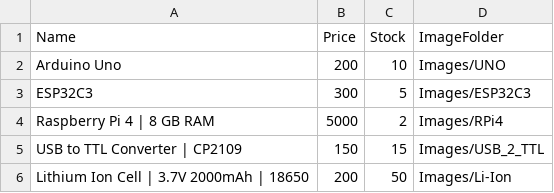
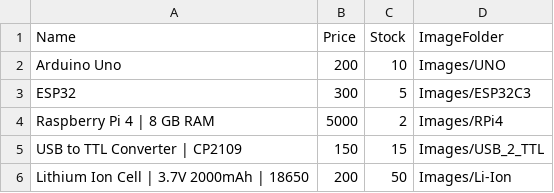
Before and after one commit to 3E-Electronics/Company-Updates, a CSV file: products.csv, drawn as a sheet.

Commit message:
Update products.csv

```diff
--- a/products.csv
+++ b/products.csv
@@ -2,3 +2,3 @@ Name,Price,Stock,ImageFolder
 Arduino Uno,200,10,Images/UNO
-ESP32C3,300,5,Images/ESP32C3
+ESP32,300,5,Images/ESP32C3
 Raspberry Pi 4 | 8 GB RAM,5000,2,Images/RPi4
```
